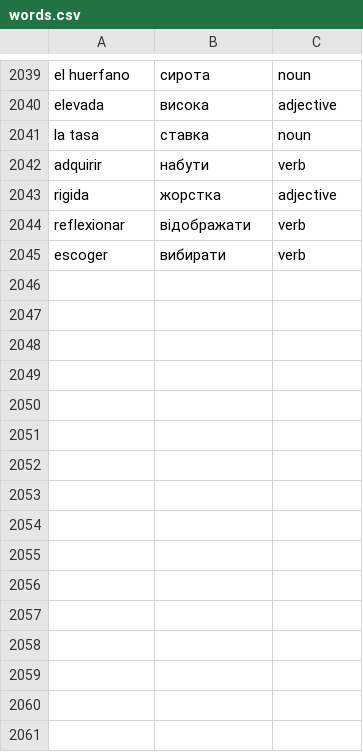
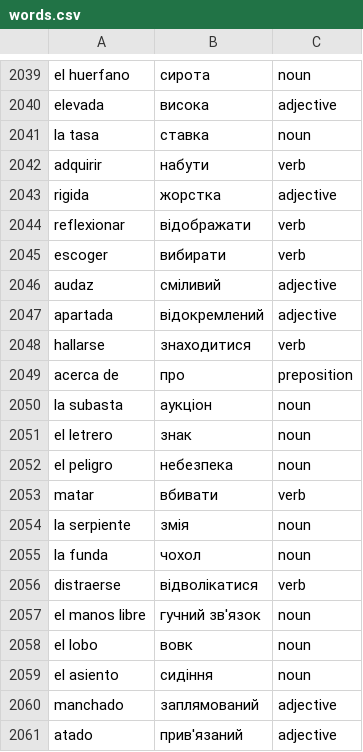
Before and after one commit to Alexander778/spanish-quiz-react, a CSV file: src/data/words.csv, drawn as a sheet; only a part is shown, gaps mark what is left out; the diff names each change by its address in the sheet, - before the commit and + after, or states it on an @@ line.

Commit message:
Update words

```diff
--- a/src/data/words.csv
+++ b/src/data/words.csv
+row 2046: audaz | сміливий | adjective
+row 2047: apartada | відокремлений | adjective
+row 2048: hallarse | знаходитися | verb
+row 2049: acerca de | про | preposition
+row 2050: la subasta | аукціон | noun
+row 2051: el letrero | знак | noun
+row 2052: el peligro | небезпека | noun
+row 2053: matar | вбивати | verb
+row 2054: la serpiente | змія | noun
+row 2055: la funda | чохол | noun
+row 2056: distraerse | відволікатися | verb
+row 2057: el manos libre | гучний зв'язок | noun
+row 2058: el lobo | вовк | noun
+row 2059: el asiento | сидіння | noun
+row 2060: manchado | заплямований | adjective
+row 2061: atado | прив'язаний | adjective
```
Also changed, not shown: 1 other file.
